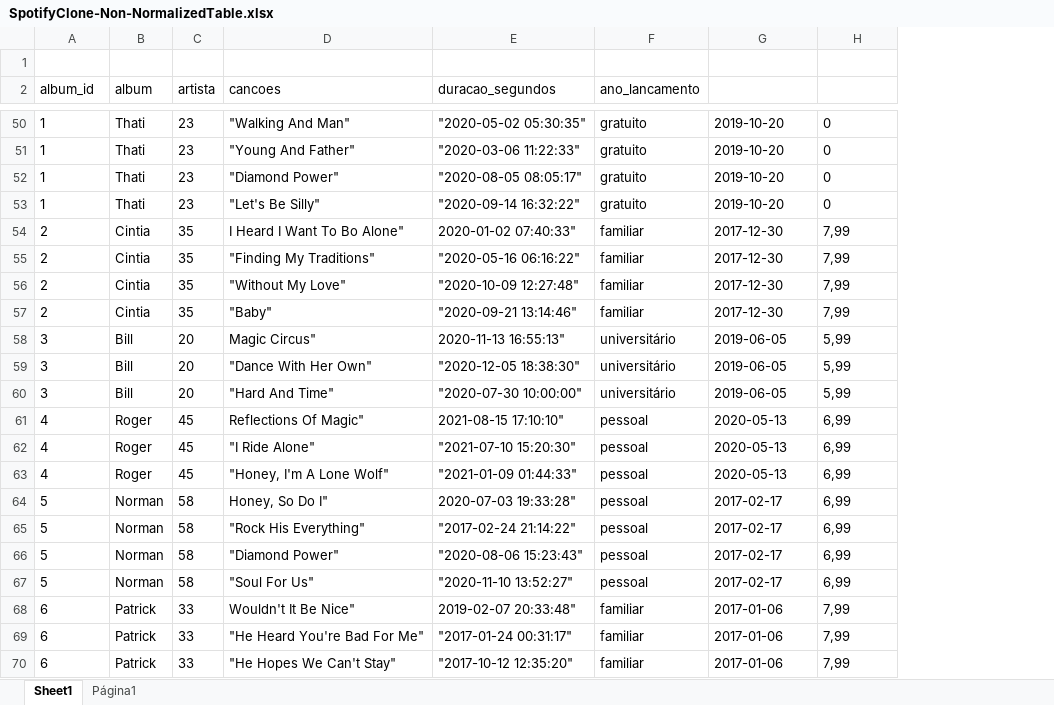
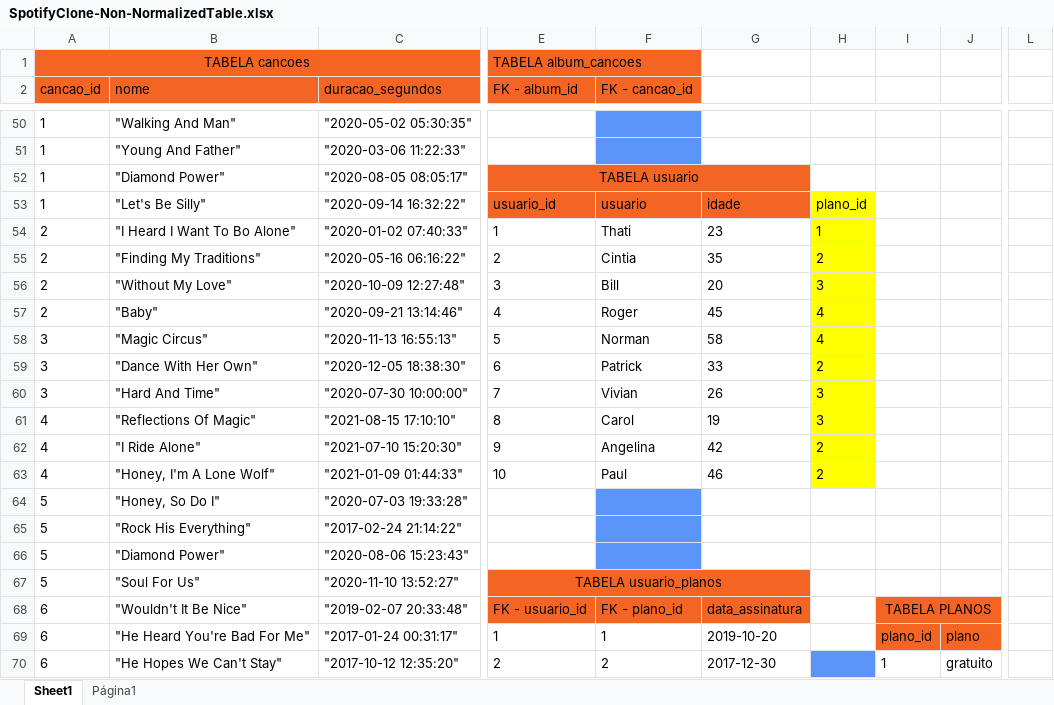
Before and after one commit to Andreyrvs/23-Mysql-one-for-all, an Excel workbook: SpotifyClone-Non-NormalizedTable.xlsx, sheet Sheet1, drawn as a sheet; only a part is shown, gaps mark what is left out; values as stored, in another font and other column widths than the file's, no borders; charts and pictures and table styles not drawn; removed rows and columns are numbered as before the commit, all else as after; rows hold the shown columns only; the diff covers the shown part only; the diff names each change by its address in the sheet, - before the commit and + after, or states it on an @@ line.

Commit message:
Feat: Normalizaçao - 2ª forma

```diff
--- a/SpotifyClone-Non-NormalizedTable.xlsx (sheet Sheet1)
+++ b/SpotifyClone-Non-NormalizedTable.xlsx (sheet Sheet1)
-column B (album), rows 50-70: Thati | Thati | Thati | Thati | Cintia | Cintia | Cintia | Cintia | Bill | Bill | Bill | Roger | Roger | Roger | Norman | Norman | Norman | Norman | Patrick | Patrick | Patrick
-column C (artista), rows 50-70: 23 | 23 | 23 | 23 | 35 | 35 | 35 | 35 | 20 | 20 | 20 | 45 | 45 | 45 | 58 | 58 | 58 | 58 | 33 | 33 | 33
-column F (ano_lancamento), rows 50-70: gratuito | gratuito | gratuito | gratuito | familiar | familiar | familiar | familiar | universitário | universitário | universitário | pessoal | pessoal | pessoal | pessoal | pessoal | pessoal | pessoal | familiar | familiar | familiar
+column E (FK - album_id), row 1: TABELA album_cancoes; rows 52-70: TABELA usuario | usuario_id | 1 | 2 | 3 | 4 | 5 | 6 | 7 | 8 | 9 | 10 |  |  |  | TABELA usuario_planos | FK - usuario_id | 1 | 2
+column F (FK - cancao_id), rows 53-70: usuario | Thati | Cintia | Bill | Roger | Norman | Patrick | Vivian | Carol | Angelina | Paul |  |  |  |  | FK - plano_id | 1 | 2
-column H (usuario_id), rows 50-70: 0 | 0 | 0 | 0 | 7,99 | 7,99 | 7,99 | 7,99 | 5,99 | 5,99 | 5,99 | 6,99 | 6,99 | 6,99 | 6,99 | 6,99 | 6,99 | 6,99 | 7,99 | 7,99 | 7,99
+column H, rows 53-63: plano_id | 1 | 2 | 3 | 4 | 4 | 2 | 3 | 3 | 2 | 2
+column I, rows 68-70: TABELA PLANOS | plano_id | 1
+column J, rows 69-70: plano | gratuito
+column L, empty
-row 1: (empty)
+row 1: TABELA cancoes |  |  | TABELA album_cancoes
-A1:A2 fill: none
+A1:A2 fill: #F46524
+A1:C1 merged
-A2: album_id
+A2: cancao_id
-B2: cancoes
+B2: nome
-B2:C2 fill: none
+B2:C2 fill: #F46524
-G50:G52: 2019-10-20
+G50:G52: (empty)
-G53: 2019-10-20
+G53: idade
-G53 fill: none
+G53 fill: #F46524
-B54 (nome): I Heard I Want To Bo Alone"
+B54 (nome): "I Heard I Want To Bo Alone"
-C54 (duracao_segundos): 2020-01-02 07:40:33"
+C54 (duracao_segundos): "2020-01-02 07:40:33"
-G54: 2017-12-30
+G54: 23
-G55: 2017-12-30
+G55: 35
-G56: 2017-12-30
+G56: 20
-G57: 2017-12-30
+G57: 45
-B58 (nome): Magic Circus"
+B58 (nome): "Magic Circus"
-C58 (duracao_segundos): 2020-11-13 16:55:13"
+C58 (duracao_segundos): "2020-11-13 16:55:13"
-G58: 2019-06-05
+G58: 58
-G59: 2019-06-05
+G59: 33
-G60: 2019-06-05
+G60: 26
-B61 (nome): Reflections Of Magic"
+B61 (nome): "Reflections Of Magic"
-C61 (duracao_segundos): 2021-08-15 17:10:10"
+C61 (duracao_segundos): "2021-08-15 17:10:10"
-G61: 2020-05-13
+G61: 19
-G62: 2020-05-13
+G62: 42
-G63: 2020-05-13
+G63: 46
-B64 (nome): Honey, So Do I"
+B64 (nome): "Honey, So Do I"
-C64 (duracao_segundos): 2020-07-03 19:33:28"
+C64 (duracao_segundos): "2020-07-03 19:33:28"
-G64:G67: 2017-02-17
+G64:G67: (empty)
-B68 (nome): Wouldn't It Be Nice"
+B68 (nome): "Wouldn't It Be Nice"
-C68 (duracao_segundos): 2019-02-07 20:33:48"
+C68 (duracao_segundos): "2019-02-07 20:33:48"
-G68: 2017-01-06
+G68: data_assinatura
-G68 fill: none
+G68 fill: #F46524
-G69: 2017-01-06
+G69: 2019-10-20
-G70: 2017-01-06
+G70: 2017-12-30
```
Also changed, not shown: 2 added rows, 2 removed rows, 1 added column, 109 edited cells and cell formats elsewhere in this sheet.
